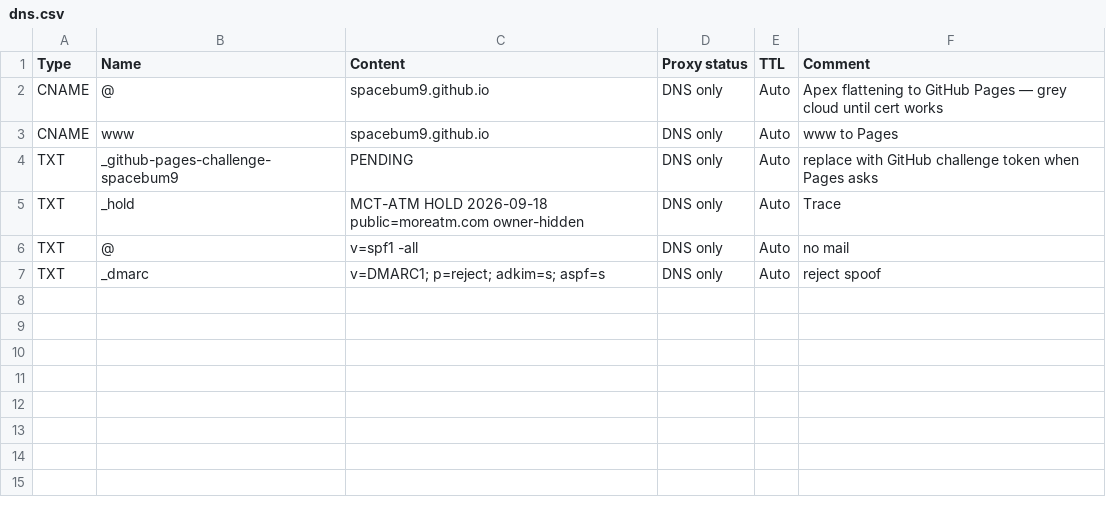
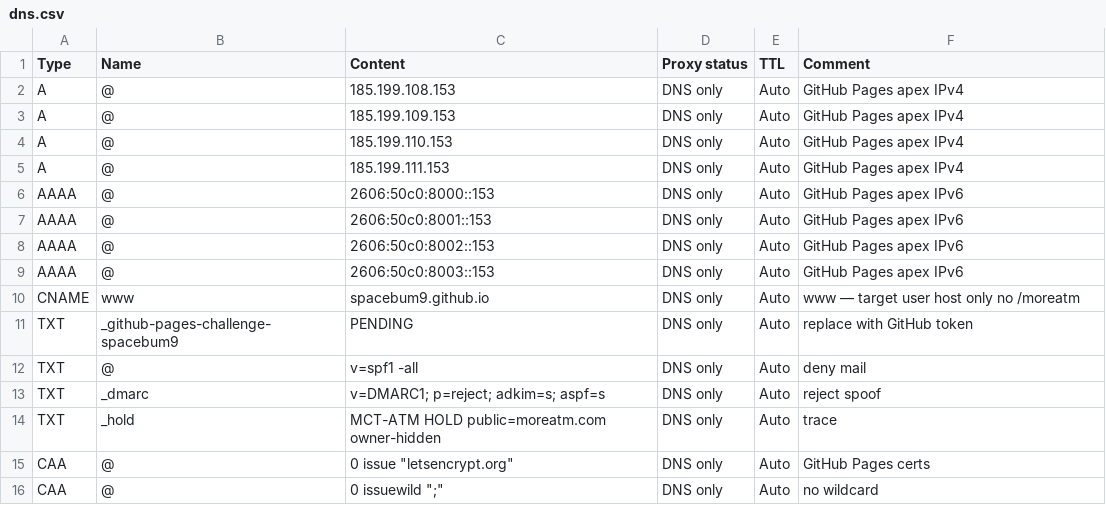
Before and after one commit to SpaceBum9/moreatm, a CSV file: cloudflare/dns.csv, drawn as a sheet; removed rows and columns are numbered as before the commit, all else as after; the diff names each change by its address in the sheet, - before the commit and + after, or states it on an @@ line.

Commit message:
Deep Cloudflare DNS kit for moreatm.com → GitHub Pages

```diff
--- a/cloudflare/dns.csv
+++ b/cloudflare/dns.csv
-A2 (Type): CNAME
+A2 (Type): A
-C2 (Content): spacebum9.github.io
+C2 (Content): 185.199.108.153
-F2 (Comment): Apex flattening to GitHub Pages — grey cloud until cert works
+F2 (Comment): GitHub Pages apex IPv4
+row 3: A | @ | 185.199.109.153 | DNS only | Auto | GitHub Pages apex IPv4
+row 4: A | @ | 185.199.110.153 | DNS only | Auto | GitHub Pages apex IPv4
+row 5: A | @ | 185.199.111.153 | DNS only | Auto | GitHub Pages apex IPv4
+row 6: AAAA | @ | 2606:50c0:8000::153 | DNS only | Auto | GitHub Pages apex IPv6
+row 7: AAAA | @ | 2606:50c0:8001::153 | DNS only | Auto | GitHub Pages apex IPv6
+row 8: AAAA | @ | 2606:50c0:8002::153 | DNS only | Auto | GitHub Pages apex IPv6
+row 9: AAAA | @ | 2606:50c0:8003::153 | DNS only | Auto | GitHub Pages apex IPv6
-F10 (Comment): www to Pages
+F10 (Comment): www — target user host only no /moreatm
-F11 (Comment): replace with GitHub challenge token when Pages asks
+F11 (Comment): replace with GitHub token
-row 5: TXT | _hold | MCT-ATM HOLD 2026-09-18 public=moreatm.com owner-hidden | DNS only | Auto | Trace
-F12 (Comment): no mail
+F12 (Comment): deny mail
+row 14: TXT | _hold | MCT-ATM HOLD public=moreatm.com owner-hidden | DNS only | Auto | trace
+row 15: CAA | @ | 0 issue "letsencrypt.org" | DNS only | Auto | GitHub Pages certs
+row 16: CAA | @ | 0 issuewild ";" | DNS only | Auto | no wildcard
```
Also changed, not shown: 2 other files.
